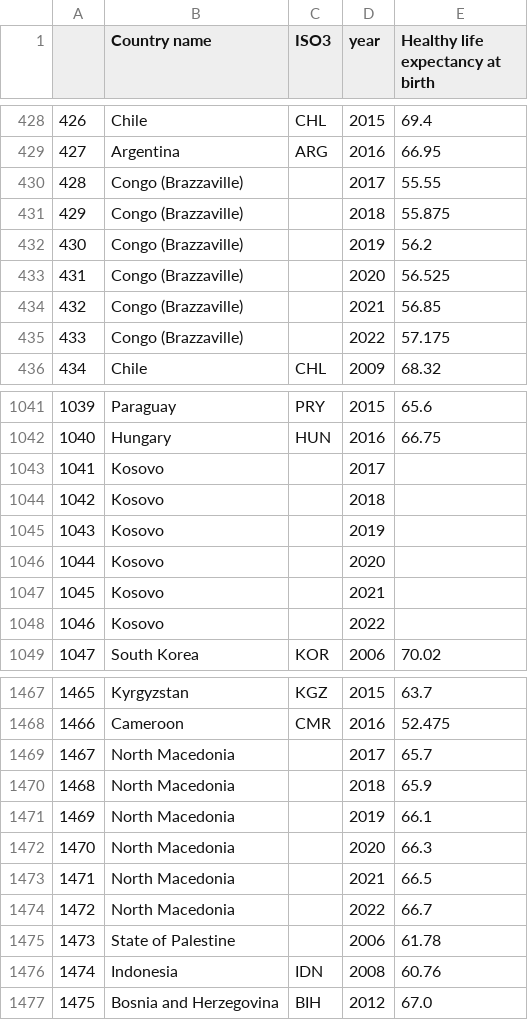
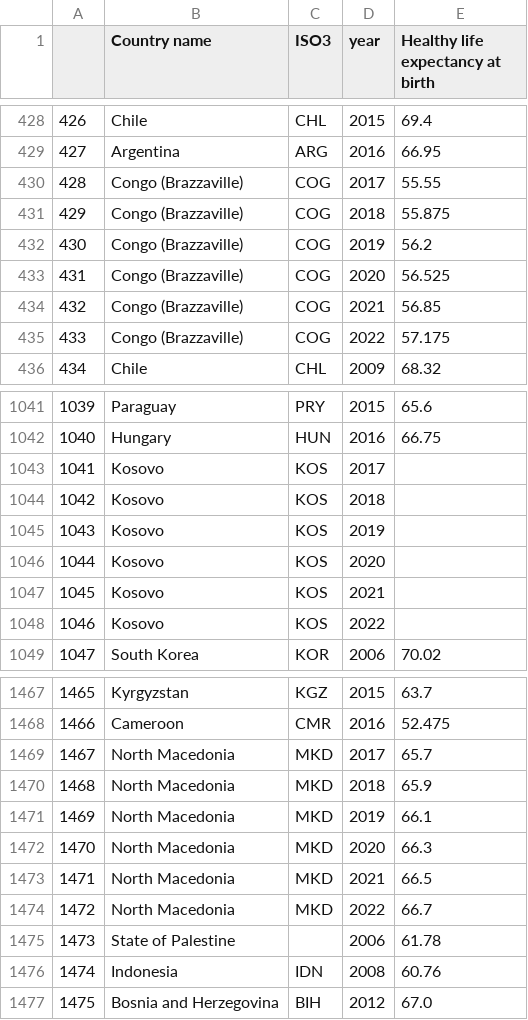
Before and after one commit to NaokiSasaya/datavis, a CSV file: datamarge/life_iso3.csv, drawn as a sheet; only a part is shown, gaps mark what is left out; the diff covers the shown part only.

```diff
--- a/datamarge/life_iso3.csv
+++ b/datamarge/life_iso3.csv
@@ -429,8 +429,8 @@
 427,Argentina,ARG,2016,66.95
-428,Congo (Brazzaville),,2017,55.55
-429,Congo (Brazzaville),,2018,55.875
-430,Congo (Brazzaville),,2019,56.2
-431,Congo (Brazzaville),,2020,56.525
-432,Congo (Brazzaville),,2021,56.85
-433,Congo (Brazzaville),,2022,57.175
+428,Congo (Brazzaville),COG,2017,55.55
+429,Congo (Brazzaville),COG,2018,55.875
+430,Congo (Brazzaville),COG,2019,56.2
+431,Congo (Brazzaville),COG,2020,56.525
+432,Congo (Brazzaville),COG,2021,56.85
+433,Congo (Brazzaville),COG,2022,57.175
 434,Chile,CHL,2009,68.32
@@ -1042,8 +1042,8 @@
 1040,Hungary,HUN,2016,66.75
-1041,Kosovo,,2017,
-1042,Kosovo,,2018,
-1043,Kosovo,,2019,
-1044,Kosovo,,2020,
-1045,Kosovo,,2021,
-1046,Kosovo,,2022,
+1041,Kosovo,KOS,2017,
+1042,Kosovo,KOS,2018,
+1043,Kosovo,KOS,2019,
+1044,Kosovo,KOS,2020,
+1045,Kosovo,KOS,2021,
+1046,Kosovo,KOS,2022,
 1047,South Korea,KOR,2006,70.02
@@ -1468,8 +1468,8 @@
 1466,Cameroon,CMR,2016,52.475
-1467,North Macedonia,,2017,65.7
-1468,North Macedonia,,2018,65.9
-1469,North Macedonia,,2019,66.1
-1470,North Macedonia,,2020,66.3
-1471,North Macedonia,,2021,66.5
-1472,North Macedonia,,2022,66.7
+1467,North Macedonia,MKD,2017,65.7
+1468,North Macedonia,MKD,2018,65.9
+1469,North Macedonia,MKD,2019,66.1
+1470,North Macedonia,MKD,2020,66.3
+1471,North Macedonia,MKD,2021,66.5
+1472,North Macedonia,MKD,2022,66.7
 1473,State of Palestine,,2006,61.78
```
Also changed, not shown: 145 edited cells elsewhere in this file, datamarge/happines_iso3.csv.
